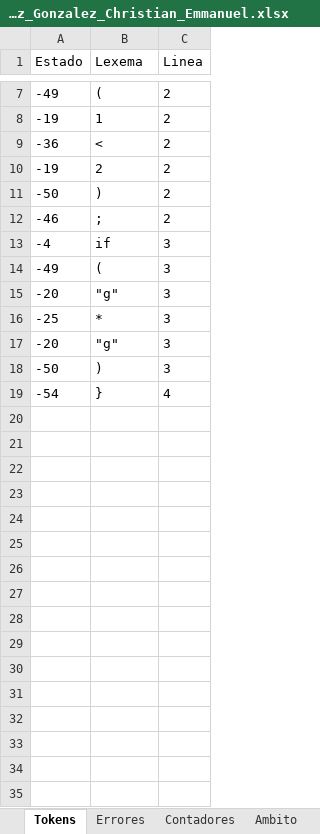
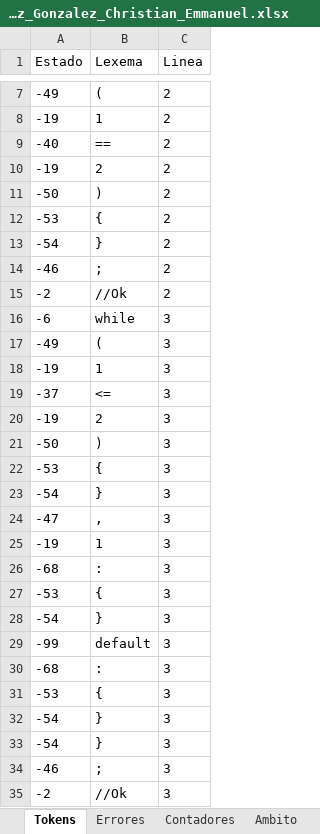
Before and after one commit to Chriss9720/Compilador2, an Excel workbook: build/classes/Excel/Yañez_Gonzalez_Christian_Emmanuel.xlsx, sheet Tokens, drawn as a sheet; only a part is shown, gaps mark what is left out; the shorter side is filled out with more unchanged rows; values as stored, in another font and other column widths than the file's, no borders; removed rows and columns are numbered as before the commit, all else as after; the diff covers the shown part only; the diff names each change by its address in the sheet, - before the commit and + after, or states it on an @@ line.

```diff
--- a/build/classes/Excel/Yañez_Gonzalez_Christian_Emmanuel.xlsx (sheet Tokens)
+++ b/build/classes/Excel/Yañez_Gonzalez_Christian_Emmanuel.xlsx (sheet Tokens)
-row 9: -36 | < | 2
+row 9: -40 | == | 2
+row 12: -53 | { | 2
+row 13: -54 | } | 2
-row 13: -4 | if | 3
+row 15: -2 | //Ok | 2
+row 16: -6 | while | 3
-row 15: -20 | "g" | 3
-row 16: -25 | * | 3
-row 17: -20 | "g" | 3
+row 18: -19 | 1 | 3
+row 19: -37 | <= | 3
+row 20: -19 | 2 | 3
+row 22: -53 | { | 3
+row 23: -54 | } | 3
+row 24: -47 | , | 3
+row 25: -19 | 1 | 3
+row 26: -68 | : | 3
+row 27: -53 | { | 3
+row 28: -54 | } | 3
+row 29: -99 | default | 3
+row 30: -68 | : | 3
+row 31: -53 | { | 3
+row 32: -54 | } | 3
+row 33: -54 | } | 3
+row 34: -46 | ; | 3
+row 35: -2 | //Ok | 3
```
Also changed, not shown: 62 added rows elsewhere in this sheet, sheet Semtica_Etapa_2, sheet Errores, sheet Contadores, src/Excel/Yañez_Gonzalez_Christian_Emmanuel.xlsx, 3 other files.
